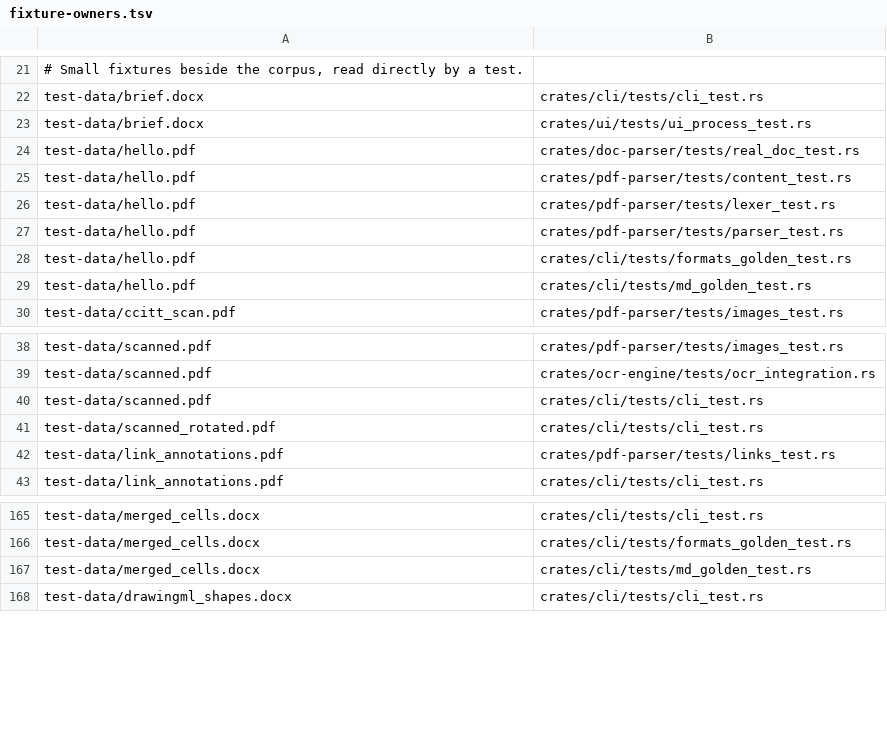
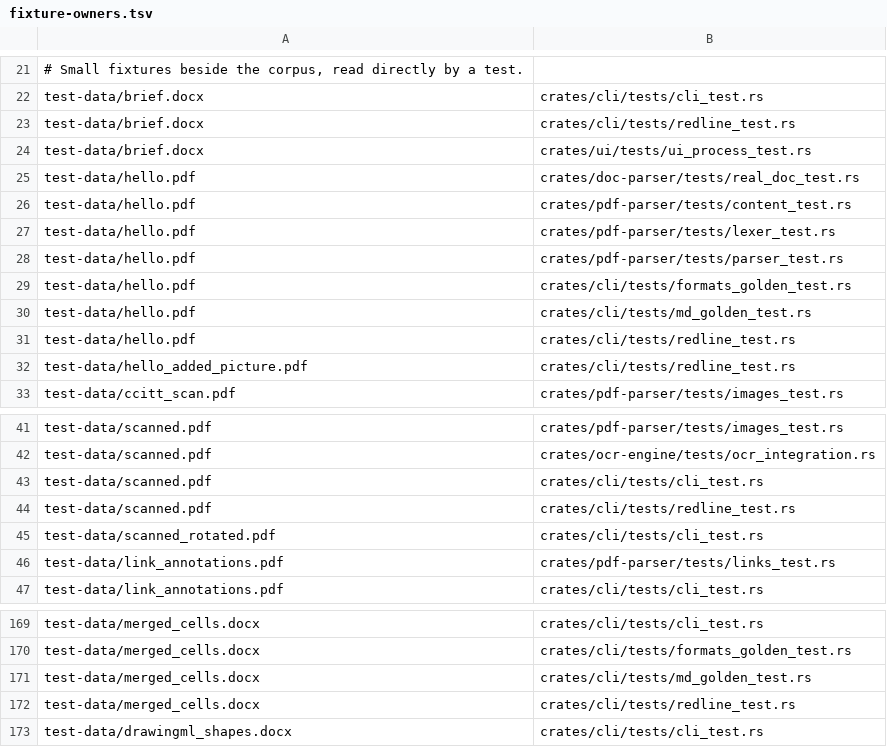
Before and after one commit to bobhuang1/PdfExtractor, a TSV file: scripts/fixture-owners.tsv, drawn as a sheet; only a part is shown, gaps mark what is left out.

Commit message:
Add page-aware redline mode for PDF and DOCX
`--redline OLD` converts both versions of one PDF or DOCX, compares them
through the same block alignment the Compare panel uses, and writes one
self-contained HTML report: rows grouped by the pages each PDF published,
placement previews for PDF pictures, changed words marked with <del>/<ins>,
and each page's unchanged rows folded as context.

```diff
--- a/scripts/fixture-owners.tsv
+++ b/scripts/fixture-owners.tsv
@@ -22,2 +22,3 @@
 test-data/brief.docx	crates/cli/tests/cli_test.rs
+test-data/brief.docx	crates/cli/tests/redline_test.rs
 test-data/brief.docx	crates/ui/tests/ui_process_test.rs
@@ -29,2 +30,4 @@ test-data/hello.pdf	crates/cli/tests/formats_golden_test.rs
 test-data/hello.pdf	crates/cli/tests/md_golden_test.rs
+test-data/hello.pdf	crates/cli/tests/redline_test.rs
+test-data/hello_added_picture.pdf	crates/cli/tests/redline_test.rs
 test-data/ccitt_scan.pdf	crates/pdf-parser/tests/images_test.rs
@@ -40,2 +43,3 @@ test-data/scanned.pdf	crates/ocr-engine/tests/ocr_integration.rs
 test-data/scanned.pdf	crates/cli/tests/cli_test.rs
+test-data/scanned.pdf	crates/cli/tests/redline_test.rs
 test-data/scanned_rotated.pdf	crates/cli/tests/cli_test.rs
@@ -167,2 +171,3 @@ test-data/merged_cells.docx	crates/cli/tests/formats_golden_test.rs
 test-data/merged_cells.docx	crates/cli/tests/md_golden_test.rs
+test-data/merged_cells.docx	crates/cli/tests/redline_test.rs
 test-data/drawingml_shapes.docx	crates/cli/tests/cli_test.rs
```
Also changed, not shown: 8 other files.
